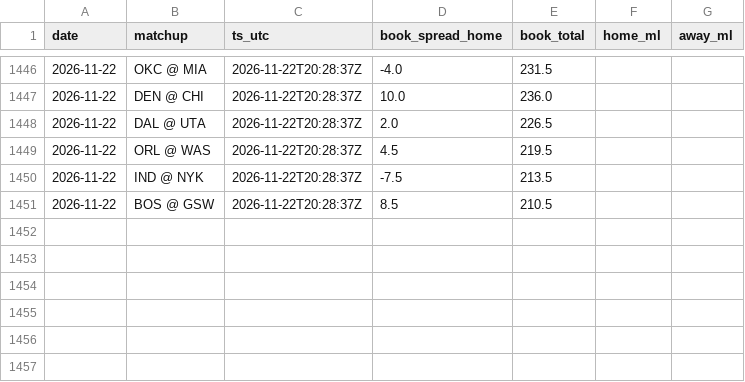
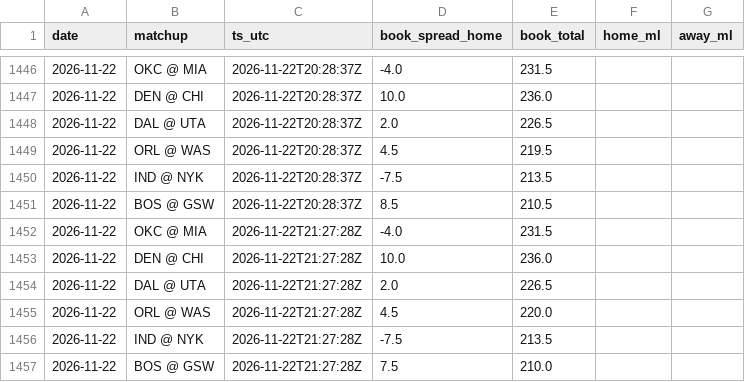
Before and after one commit to jack-more/MORELLOSIMS, a CSV file: nba_pipeline/data/line_snapshots.csv, drawn as a sheet; only a part is shown, gaps mark what is left out.

```diff
--- a/nba_pipeline/data/line_snapshots.csv
+++ b/nba_pipeline/data/line_snapshots.csv
@@ -1451 +1451,7 @@ date,matchup,ts_utc,book_spread_home,book_total,home_ml,away_ml
 2026-11-22,BOS @ GSW,2026-11-22T20:28:37Z,8.5,210.5,,
+2026-11-22,OKC @ MIA,2026-11-22T21:27:28Z,-4.0,231.5,,
+2026-11-22,DEN @ CHI,2026-11-22T21:27:28Z,10.0,236.0,,
+2026-11-22,DAL @ UTA,2026-11-22T21:27:28Z,2.0,226.5,,
+2026-11-22,ORL @ WAS,2026-11-22T21:27:28Z,4.5,220.0,,
+2026-11-22,IND @ NYK,2026-11-22T21:27:28Z,-7.5,213.5,,
+2026-11-22,BOS @ GSW,2026-11-22T21:27:28Z,7.5,210.0,,
```
Also changed, not shown: 4 other files.
